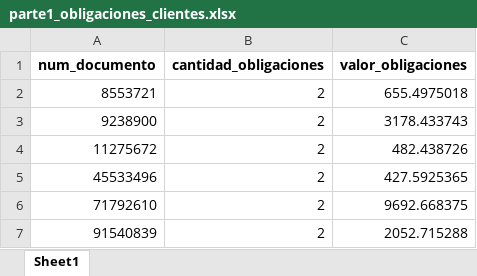
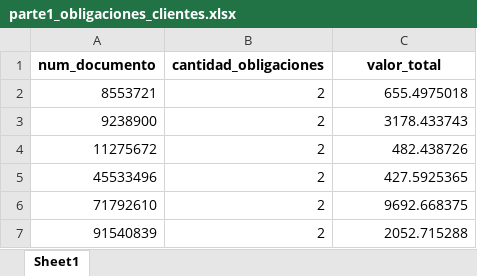
Before and after one commit to jpvillaa/proyecto_obligaciones, an Excel workbook: resultados/parte1_obligaciones_clientes.xlsx, sheet Sheet1, drawn as a sheet; only a part is shown; values as stored, in another font and other column widths than the file's, no borders; the diff names each change by its address in the sheet, - before the commit and + after, or states it on an @@ line.

Commit message:
Desarrollo parte 3 apartado 2-API para entregar el valor total del cliente que sea consultado

```diff
--- a/resultados/parte1_obligaciones_clientes.xlsx (sheet Sheet1)
+++ b/resultados/parte1_obligaciones_clientes.xlsx (sheet Sheet1)
-C1: valor_obligaciones
+C1: valor_total
```
Also changed, not shown: resultados/parte1_obligaciones.xlsx, resultados/parte2_obligaciones.xlsx, 2 other files.
